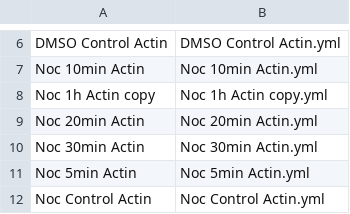
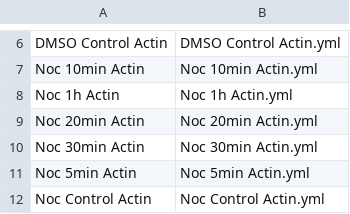
Before and after one commit to snoopycrimecop/idr0050-springer-cytoskeletalsystems, a TSV file: experimentA/rendering_settings/idr0050-all-renderingMapping.tsv, drawn as a sheet; only a part is shown, gaps mark what is left out.

Commit message:
Fix the "copy" for Noc 1h Actin

```diff
--- a/experimentA/rendering_settings/idr0050-all-renderingMapping.tsv
+++ b/experimentA/rendering_settings/idr0050-all-renderingMapping.tsv
@@ -7,3 +7,3 @@ DMSO Control Actin	DMSO Control Actin.yml
 Noc 10min Actin	Noc 10min Actin.yml
-Noc 1h Actin copy	Noc 1h Actin copy.yml
+Noc 1h Actin	Noc 1h Actin.yml
 Noc 20min Actin	Noc 20min Actin.yml
```
